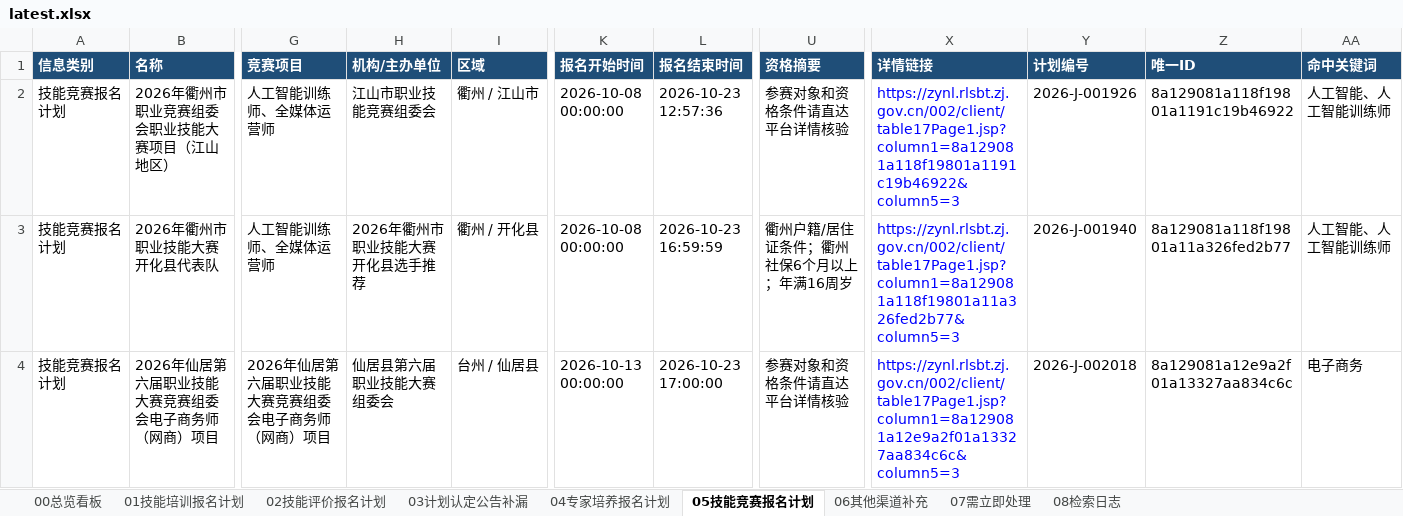
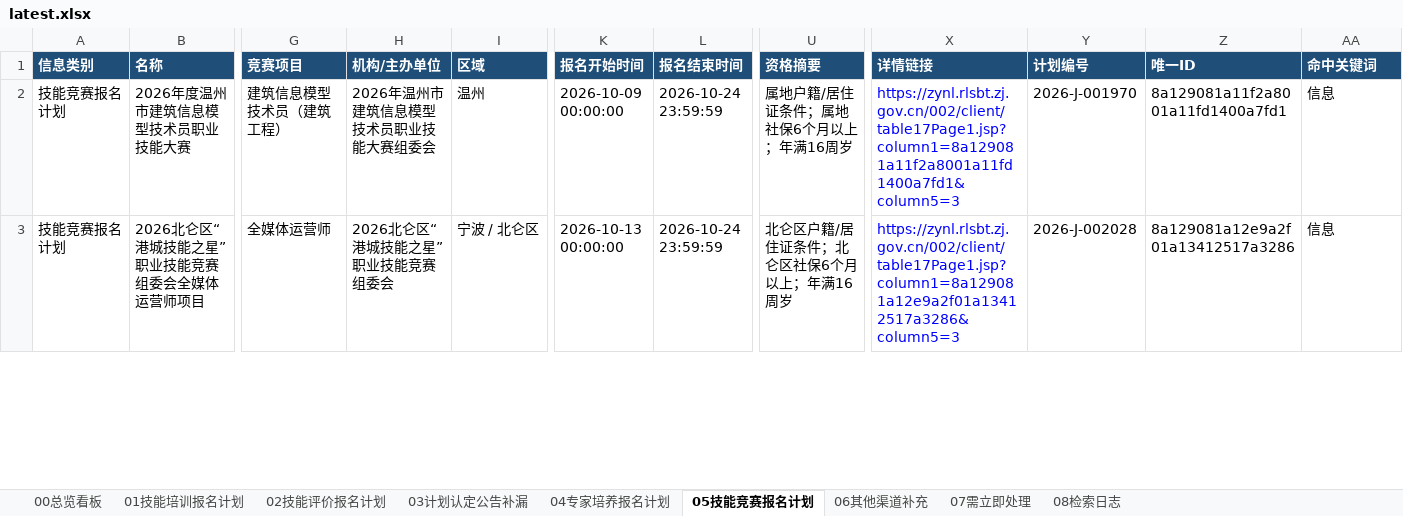
Before and after one commit to Juesann/zhejiang-skill-daily, an Excel workbook: latest.xlsx, sheet 05技能竞赛报名计划, drawn as a sheet; only a part is shown, gaps mark what is left out; values as stored, in another font and other column widths than the file's, no borders; removed rows and columns are numbered as before the commit, all else as after; rows hold the shown columns only; the diff covers the shown part only; the diff names each change by its address in the sheet, - before the commit and + after, or states it on an @@ line.

```diff
--- a/latest.xlsx (sheet 05技能竞赛报名计划)
+++ b/latest.xlsx (sheet 05技能竞赛报名计划)
-B2 (名称): 2026年衢州市职业竞赛组委会职业技能大赛项目（江山地区）
+B2 (名称): 2026年度温州市建筑信息模型技术员职业技能大赛
-G2 (竞赛项目): 人工智能训练师、全媒体运营师
+G2 (竞赛项目): 建筑信息模型技术员（建筑工程）
-H2 (机构/主办单位): 江山市职业技能竞赛组委会
+H2 (机构/主办单位): 2026年温州市建筑信息模型技术员职业技能大赛组委会
-I2 (区域): 衢州 / 江山市
+I2 (区域): 温州
-K2 (报名开始时间): 2026-10-08 00:00:00
+K2 (报名开始时间): 2026-10-09 00:00:00
-L2 (报名结束时间): 2026-10-23 12:57:36
+L2 (报名结束时间): 2026-10-24 23:59:59
-U2 (资格摘要): 参赛对象和资格条件请直达平台详情核验
+U2 (资格摘要): 属地户籍/居住证条件；属地社保6个月以上；年满16周岁
-X2 (详情链接): https://zynl.rlsbt.zj.gov.cn/002/client/table17Page1.jsp?column1=8a129081a118f19801a1191c19b46922&column5=3
+X2 (详情链接): https://zynl.rlsbt.zj.gov.cn/002/client/table17Page1.jsp?column1=8a129081a11f2a8001a11fd1400a7fd1&column5=3
-Y2 (计划编号): 2026-J-001926
+Y2 (计划编号): 2026-J-001970
-Z2 (唯一ID): 8a129081a118f19801a1191c19b46922
+Z2 (唯一ID): 8a129081a11f2a8001a11fd1400a7fd1
-AA2 (命中关键词): 人工智能、人工智能训练师
+AA2 (命中关键词): 信息
-row 3: 技能竞赛报名计划 | 2026年衢州市职业技能大赛开化县代表队 | 人工智能训练师、全媒体运营师 | 2026年衢州市职业技能大赛开化县选手推荐 | 衢州 / 开化县 | 2026-10-08 00:00:00 | 2026-10-23 16:59:59 | 衢州户籍/居住证条件；衢州社保6个月以上；年满16周岁 | https://zynl.rlsbt.zj.gov.cn/002/client/table17Page1.jsp?column1=8a129081a118f19801a11a326fed2b77&column5=3 | 2026-J-001940 | 8a129081a118f19801a11a326fed2b77 | 人工智能、人工智能训练师
-B3 (名称): 2026年仙居第六届职业技能大赛竞赛组委会电子商务师（网商）项目
+B3 (名称): 2026北仑区“港城技能之星”职业技能竞赛组委会全媒体运营师项目
-G3 (竞赛项目): 2026年仙居第六届职业技能大赛竞赛组委会电子商务师 （网商）项目
+G3 (竞赛项目): 全媒体运营师
-H3 (机构/主办单位): 仙居县第六届职业技能大赛组委会
+H3 (机构/主办单位): 2026北仑区“港城技能之星”职业技能竞赛组委会
-I3 (区域): 台州 / 仙居县
+I3 (区域): 宁波 / 北仑区
-L3 (报名结束时间): 2026-10-23 17:00:00
+L3 (报名结束时间): 2026-10-24 23:59:59
-U3 (资格摘要): 参赛对象和资格条件请直达平台详情核验
+U3 (资格摘要): 北仑区户籍/居住证条件；北仑区社保6个月以上；年满16周岁
-X3 (详情链接): https://zynl.rlsbt.zj.gov.cn/002/client/table17Page1.jsp?column1=8a129081a12e9a2f01a13327aa834c6c&column5=3
+X3 (详情链接): https://zynl.rlsbt.zj.gov.cn/002/client/table17Page1.jsp?column1=8a129081a12e9a2f01a13412517a3286&column5=3
-Y3 (计划编号): 2026-J-002018
+Y3 (计划编号): 2026-J-002028
-Z3 (唯一ID): 8a129081a12e9a2f01a13327aa834c6c
+Z3 (唯一ID): 8a129081a12e9a2f01a13412517a3286
-AA3 (命中关键词): 电子商务
+AA3 (命中关键词): 信息
```
Also changed, not shown: 3 added rows, 5 removed rows, 62 edited cells and cell formats elsewhere in this sheet, sheet 02技能评价报名计划, sheet 01技能培训报名计划, sheet 07需立即处理, sheet 08检索日志, sheet 00总览看板, 3 other files.
